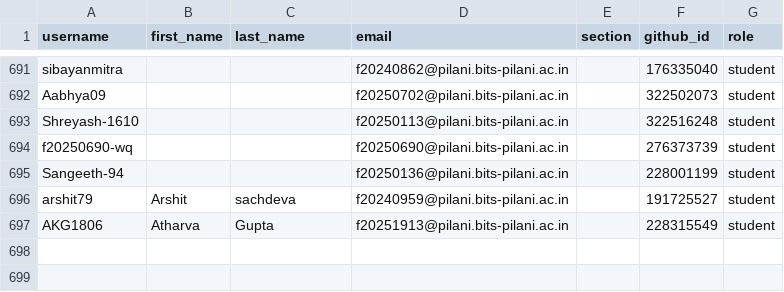
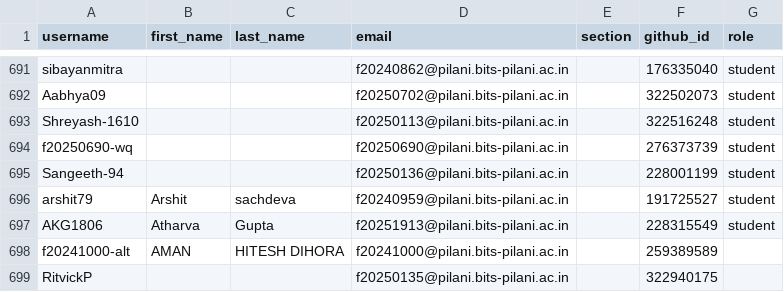
Before and after one commit to f2152026/classroom50, a CSV file: f215-digital-design/roster.csv, drawn as a sheet; only a part is shown, gaps mark what is left out.

Commit message:
[Classroom 50] Add 2 student s: f215-digital-design

```diff
--- a/f215-digital-design/roster.csv
+++ b/f215-digital-design/roster.csv
@@ -697 +697,3 @@ arshit79,Arshit,sachdeva,f20240959@pilani.bits-pilani.ac.in,,191725527,student
 AKG1806,Atharva,Gupta,f20251913@pilani.bits-pilani.ac.in,,228315549,student
+f20241000-alt,AMAN,HITESH DIHORA,f20241000@pilani.bits-pilani.ac.in,,259389589,
+RitvickP,,,f20250135@pilani.bits-pilani.ac.in,,322940175,
```
